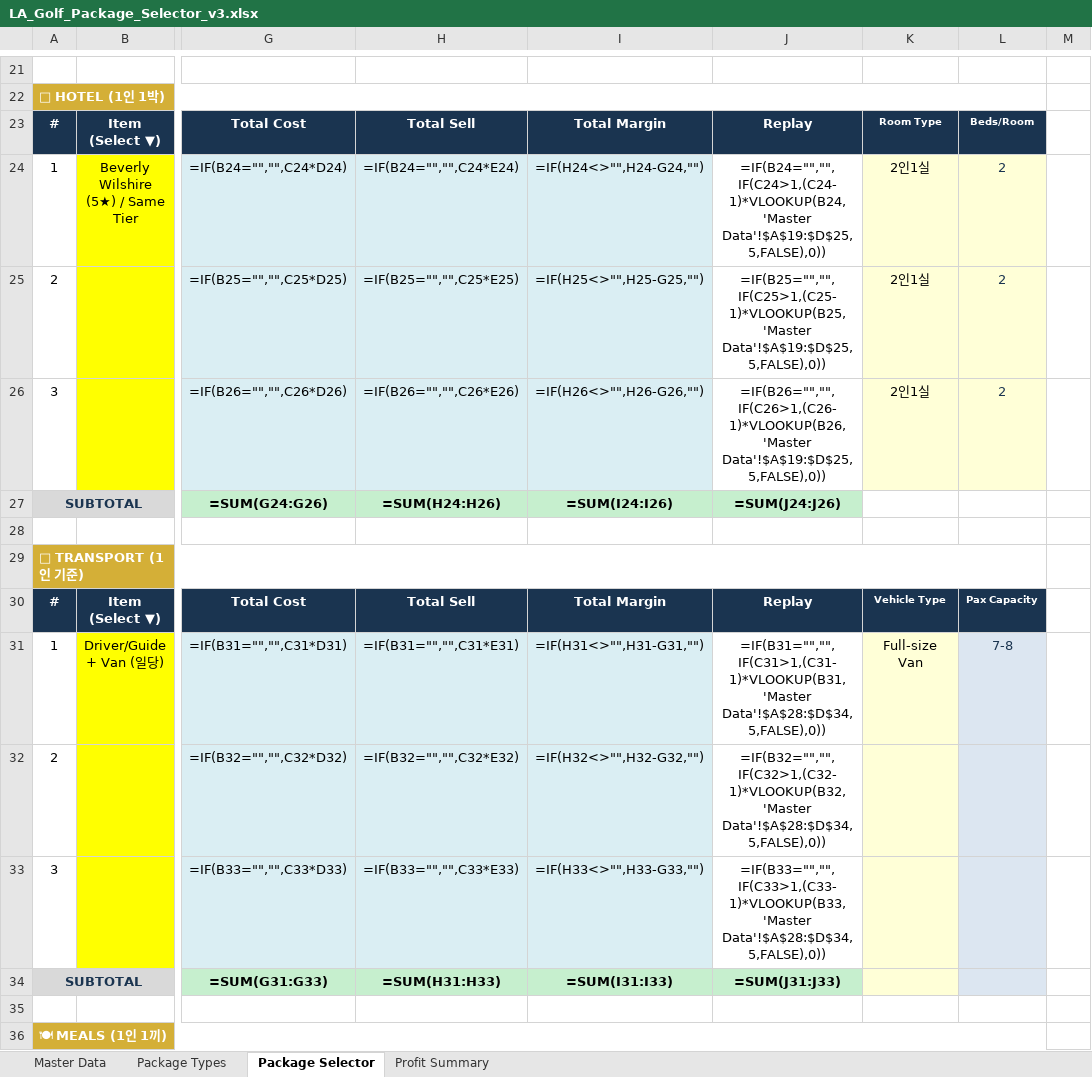
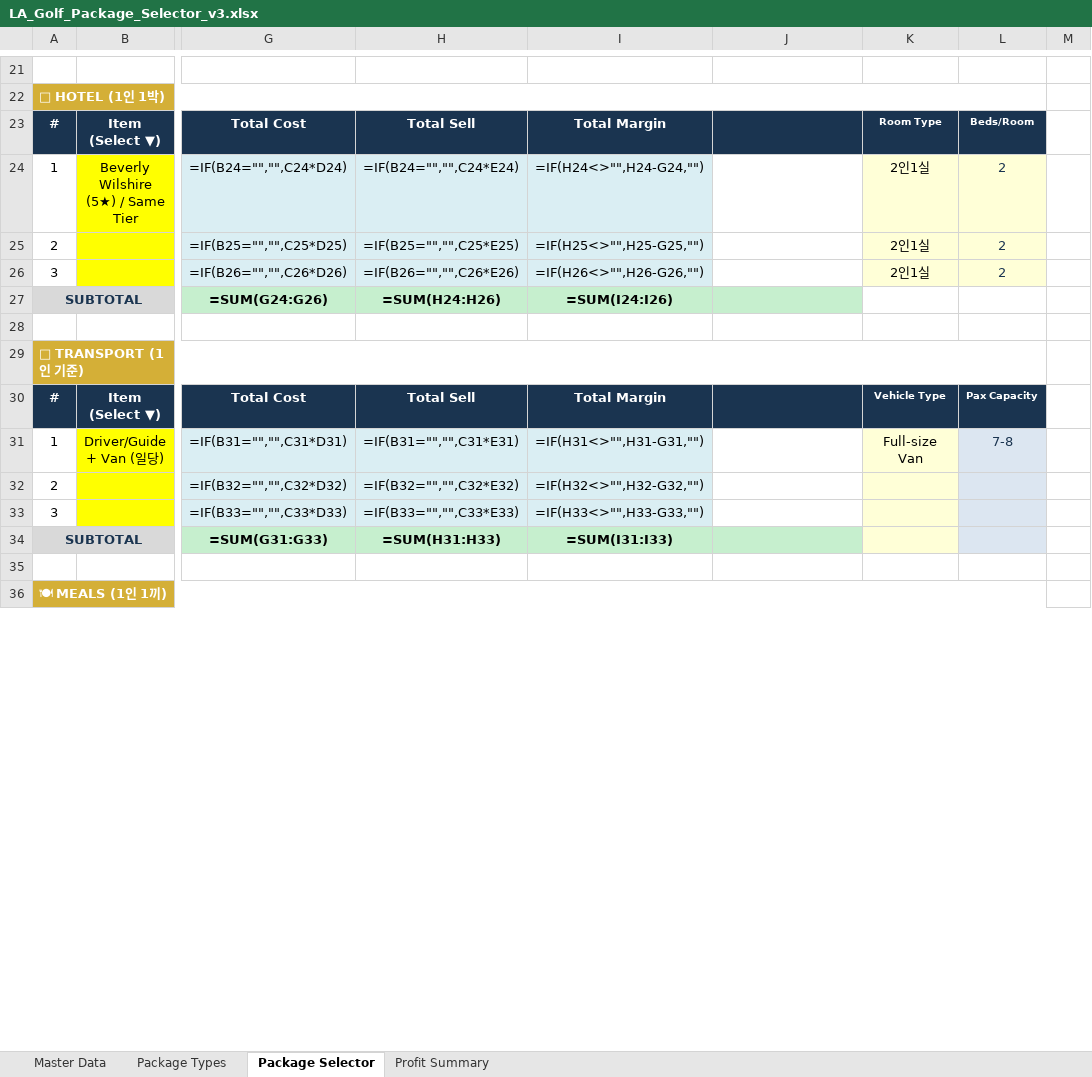
Before and after one commit to heesung2lee/resonateclub.github.io, an Excel workbook: files/LA_Golf_Package_Selector_v3.xlsx, sheet Package Selector, drawn as a sheet; only a part is shown, gaps mark what is left out; values as stored, in another font and other column widths than the file's, no borders; formulas without a stored value are shown as written; the diff covers the shown part only; the diff names each change by its address in the sheet, - before the commit and + after, or states it on an @@ line.

Commit message:
fix: clear replay from non-golf sections, add qty dropdowns 1-20, add golf replay columns to Package Types

```diff
--- a/files/LA_Golf_Package_Selector_v3.xlsx (sheet Package Selector)
+++ b/files/LA_Golf_Package_Selector_v3.xlsx (sheet Package Selector)
-J23: Replay
+J23: (empty)
-J24: =IF(B24="","",IF(C24>1,(C24-1)*VLOOKUP(B24,'Master Data'!$A$19:$D$25,5,FALSE),0))
+J24: (empty)
-J25: =IF(B25="","",IF(C25>1,(C25-1)*VLOOKUP(B25,'Master Data'!$A$19:$D$25,5,FALSE),0))
+J25: (empty)
-J26: =IF(B26="","",IF(C26>1,(C26-1)*VLOOKUP(B26,'Master Data'!$A$19:$D$25,5,FALSE),0))
+J26: (empty)
-J27: =SUM(J24:J26)
+J27: (empty)
-J30: Replay
+J30: (empty)
-J31: =IF(B31="","",IF(C31>1,(C31-1)*VLOOKUP(B31,'Master Data'!$A$28:$D$34,5,FALSE),0))
+J31: (empty)
-J32: =IF(B32="","",IF(C32>1,(C32-1)*VLOOKUP(B32,'Master Data'!$A$28:$D$34,5,FALSE),0))
+J32: (empty)
-J33: =IF(B33="","",IF(C33>1,(C33-1)*VLOOKUP(B33,'Master Data'!$A$28:$D$34,5,FALSE),0))
+J33: (empty)
-J34: =SUM(J31:J33)
+J34: (empty)
```
Also changed, not shown: 12 edited cells elsewhere in this sheet, sheet Package Types.
